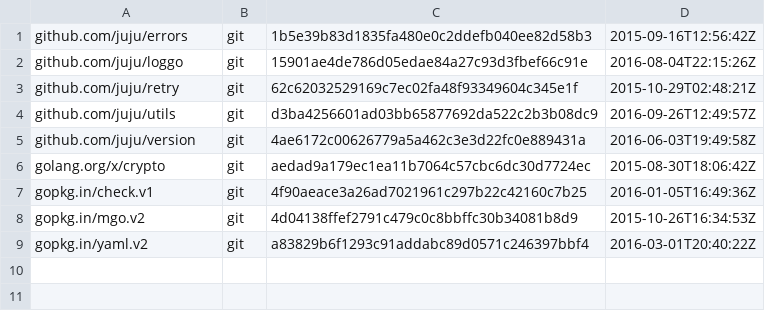
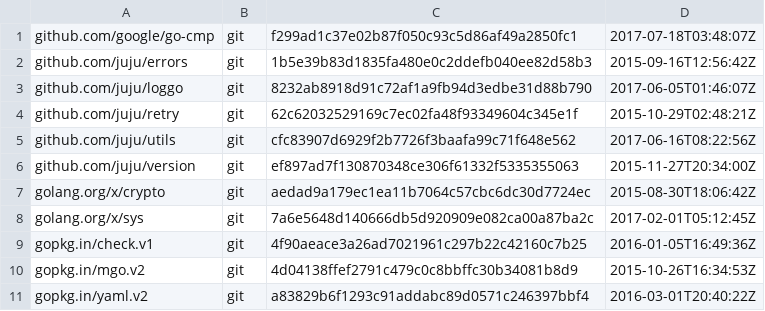
Before and after one commit to juju/testing, a TSV file: dependencies.tsv, drawn as a sheet.

```diff
--- a/dependencies.tsv
+++ b/dependencies.tsv
@@ -1,7 +1,9 @@
+github.com/google/go-cmp	git	f299ad1c37e02b87f050c93c5d86af49a2850fc1	2017-07-18T03:48:07Z
 github.com/juju/errors	git	1b5e39b83d1835fa480e0c2ddefb040ee82d58b3	2015-09-16T12:56:42Z
-github.com/juju/loggo	git	15901ae4de786d05edae84a27c93d3fbef66c91e	2016-08-04T22:15:26Z
+github.com/juju/loggo	git	8232ab8918d91c72af1a9fb94d3edbe31d88b790	2017-06-05T01:46:07Z
 github.com/juju/retry	git	62c62032529169c7ec02fa48f93349604c345e1f	2015-10-29T02:48:21Z
-github.com/juju/utils	git	d3ba4256601ad03bb65877692da522c2b3b08dc9	2016-09-26T12:49:57Z
-github.com/juju/version	git	4ae6172c00626779a5a462c3e3d22fc0e889431a	2016-06-03T19:49:58Z
+github.com/juju/utils	git	cfc83907d6929f2b7726f3baafa99c71f648e562	2017-06-16T08:22:56Z
+github.com/juju/version	git	ef897ad7f130870348ce306f61332f5335355063	2015-11-27T20:34:00Z
 golang.org/x/crypto	git	aedad9a179ec1ea11b7064c57cbc6dc30d7724ec	2015-08-30T18:06:42Z
+golang.org/x/sys	git	7a6e5648d140666db5d920909e082ca00a87ba2c	2017-02-01T05:12:45Z
 gopkg.in/check.v1	git	4f90aeace3a26ad7021961c297b22c42160c7b25	2016-01-05T16:49:36Z
```
Also changed, not shown: 3 other files.
